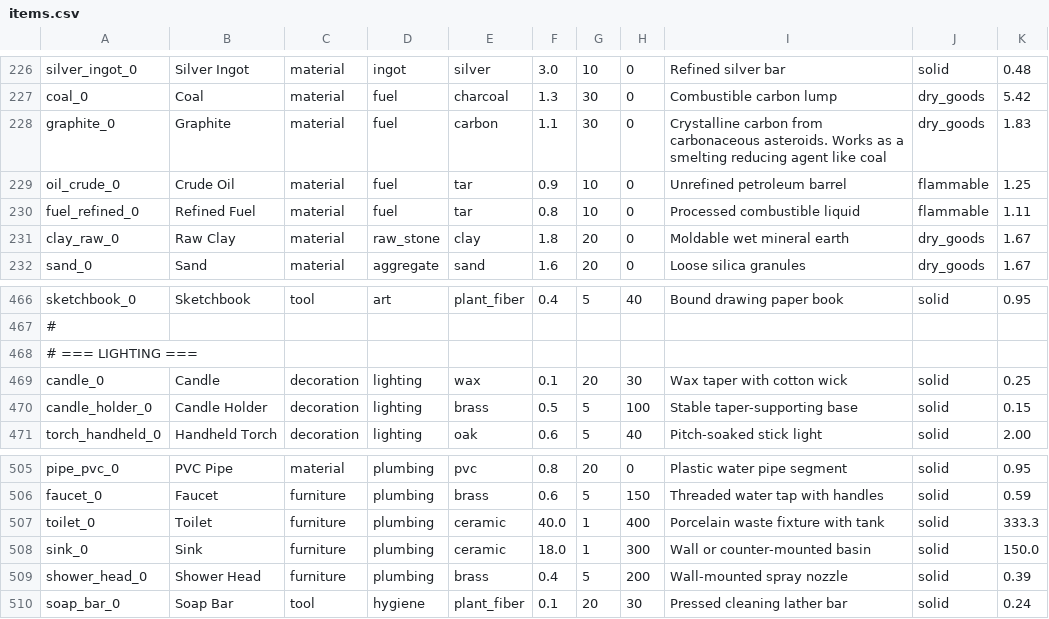
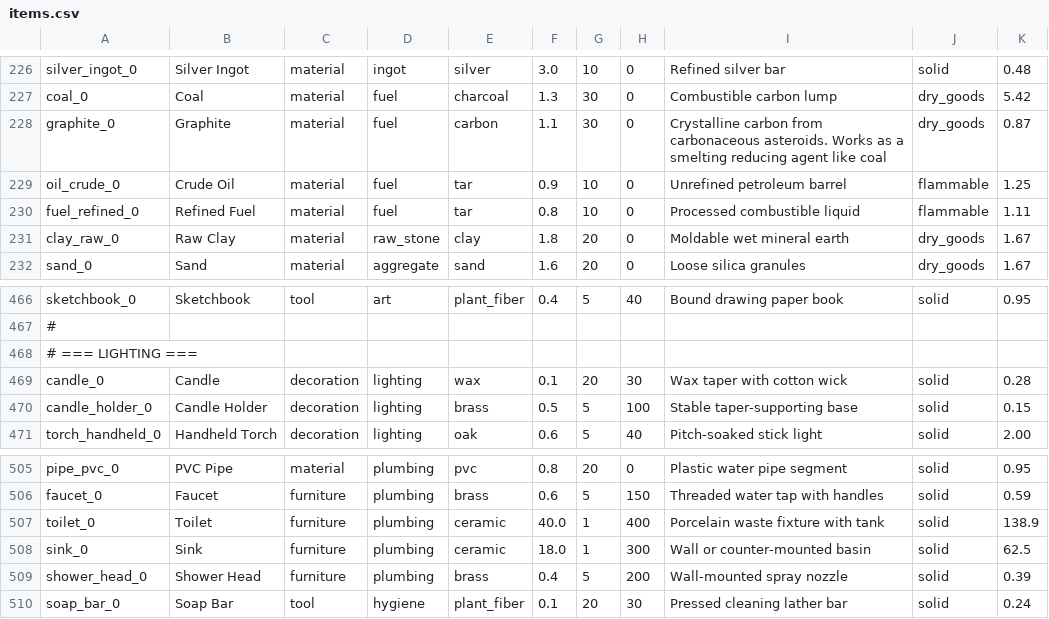
Before and after one commit to Shaostoul/Humanity, a CSV file: data/items.csv, drawn as a sheet; only a part is shown, gaps mark what is left out; the diff covers the shown part only.

```diff
--- a/data/items.csv
+++ b/data/items.csv
@@ -227,3 +227,3 @@ silver_ingot_0,Silver Ingot,material,ingot,silver,3.0,10,0,Refined silver bar,so
 coal_0,Coal,material,fuel,charcoal,1.3,30,0,Combustible carbon lump,dry_goods,5.42
-graphite_0,Graphite,material,fuel,carbon,1.1,30,0,Crystalline carbon from carbonaceous asteroids. Works as a smelting reducing agent like coal,dry_goods,1.83
+graphite_0,Graphite,material,fuel,carbon,1.1,30,0,Crystalline carbon from carbonaceous asteroids. Works as a smelting reducing agent like coal,dry_goods,0.87
 oil_crude_0,Crude Oil,material,fuel,tar,0.9,10,0,Unrefined petroleum barrel,flammable,1.25
@@ -468,3 +468,3 @@ sketchbook_0,Sketchbook,tool,art,plant_fiber,0.4,5,40,Bound drawing paper book,s
 # === LIGHTING ===
-candle_0,Candle,decoration,lighting,wax,0.1,20,30,Wax taper with cotton wick,solid,0.25
+candle_0,Candle,decoration,lighting,wax,0.1,20,30,Wax taper with cotton wick,solid,0.28
 candle_holder_0,Candle Holder,decoration,lighting,brass,0.5,5,100,Stable taper-supporting base,solid,0.15
@@ -506,4 +506,4 @@ pipe_pvc_0,PVC Pipe,material,plumbing,pvc,0.8,20,0,Plastic water pipe segment,so
 faucet_0,Faucet,furniture,plumbing,brass,0.6,5,150,Threaded water tap with handles,solid,0.59
-toilet_0,Toilet,furniture,plumbing,ceramic,40.0,1,400,Porcelain waste fixture with tank,solid,333.3
-sink_0,Sink,furniture,plumbing,ceramic,18.0,1,300,Wall or counter-mounted basin,solid,150.0
+toilet_0,Toilet,furniture,plumbing,ceramic,40.0,1,400,Porcelain waste fixture with tank,solid,138.9
+sink_0,Sink,furniture,plumbing,ceramic,18.0,1,300,Wall or counter-mounted basin,solid,62.5
 shower_head_0,Shower Head,furniture,plumbing,brass,0.4,5,200,Wall-mounted spray nozzle,solid,0.39
```
Also changed, not shown: 13 edited cells elsewhere in this file, data/materials.csv, 8 other files.
